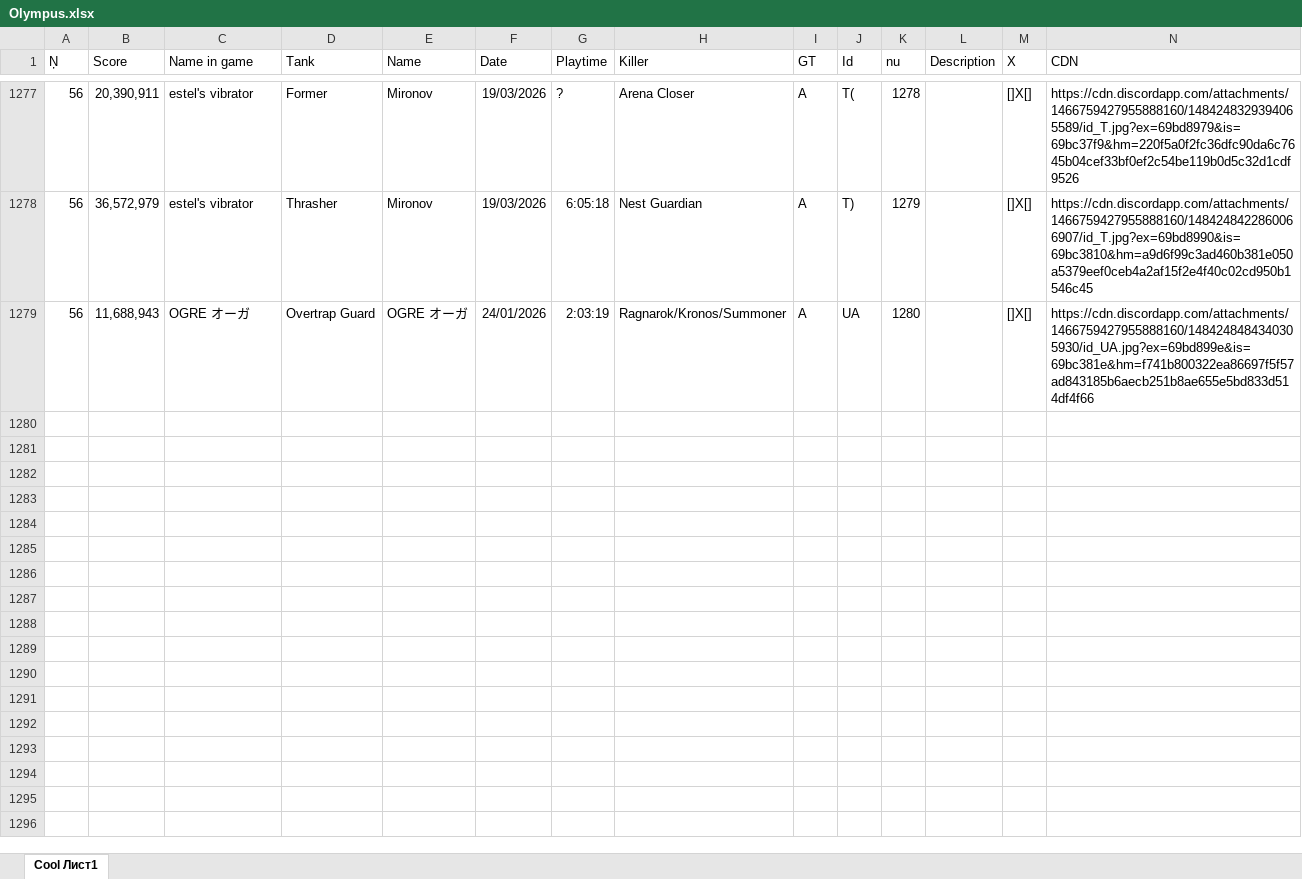
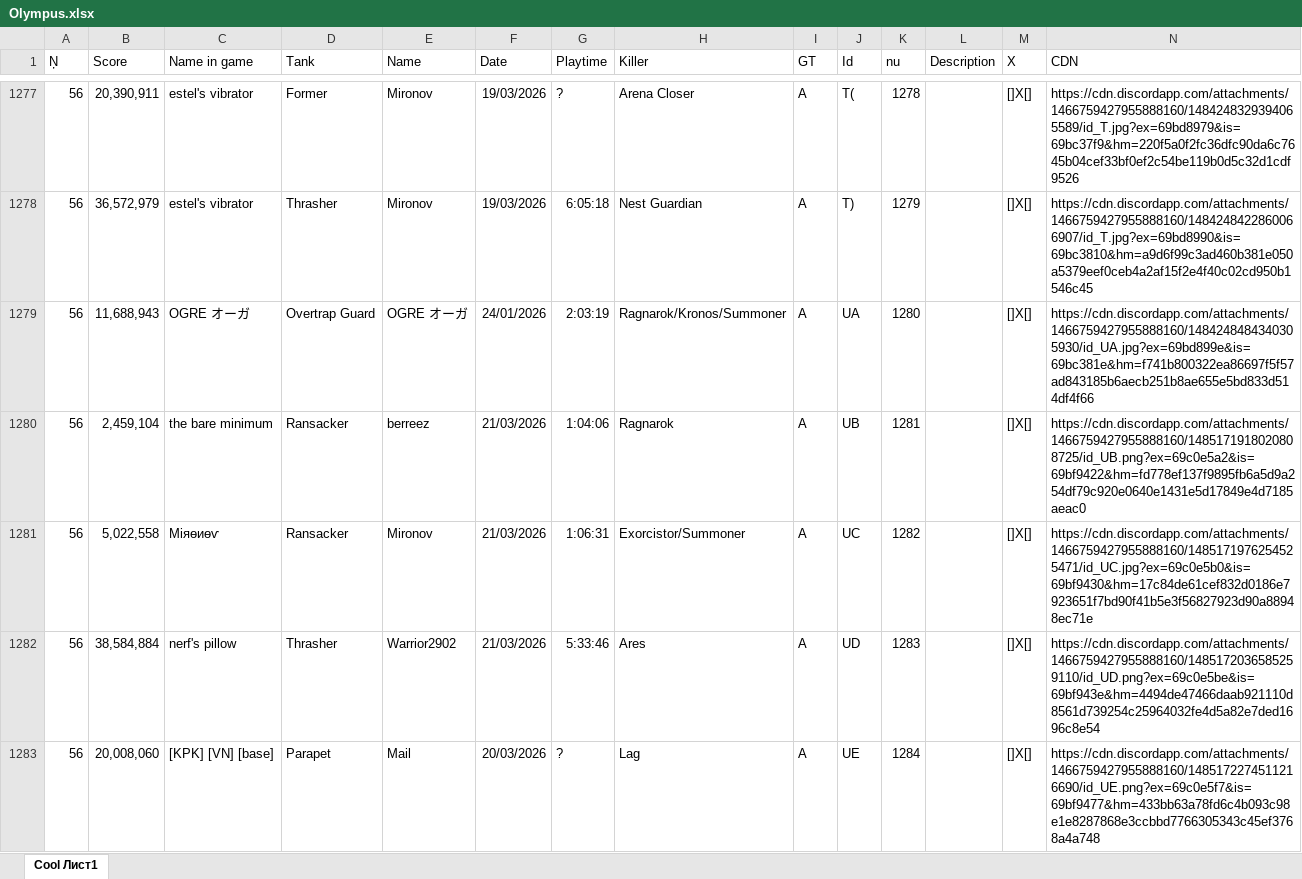
Before and after one commit to Tejmq/OlympusBot, an Excel workbook: data/Olympus.xlsx, sheet Cool Лист1, drawn as a sheet; only a part is shown, gaps mark what is left out; values as stored, in another font and other column widths than the file's, no borders; the diff covers the shown part only; the diff names each change by its address in the sheet, - before the commit and + after, or states it on an @@ line.

Commit message:
Add files via upload

```diff
--- a/data/Olympus.xlsx (sheet Cool Лист1)
+++ b/data/Olympus.xlsx (sheet Cool Лист1)
+row 1280: 56 | 2,459,104 | the bare minimum | Ransacker | berreez | 21/03/2026 | 1:04:06 | Ragnarok | A | UB | 1281 |  | []X[] | https://cdn.discordapp.com/attachments/1466759427955888160/1485171918020808725/id_UB.png?ex=69c0e5a2&is=69bf9422&hm=fd778ef137f9895fb6a5d9a254df79c920e0640e1431e5d17849e4d7185aeac0
+row 1281: 56 | 5,022,558 | Міяѳиѳѵ | Ransacker | Mironov | 21/03/2026 | 1:06:31 | Exorcistor/Summoner | A | UC | 1282 |  | []X[] | https://cdn.discordapp.com/attachments/1466759427955888160/1485171976254525471/id_UC.jpg?ex=69c0e5b0&is=69bf9430&hm=17c84de61cef832d0186e7923651f7bd90f41b5e3f56827923d90a88948ec71e
+row 1282: 56 | 38,584,884 | nerf's pillow | Thrasher | Warrior2902 | 21/03/2026 | 5:33:46 | Ares | A | UD | 1283 |  | []X[] | https://cdn.discordapp.com/attachments/1466759427955888160/1485172036585259110/id_UD.png?ex=69c0e5be&is=69bf943e&hm=4494de47466daab921110d8561d739254c25964032fe4d5a82e7ded1696c8e54
+row 1283: 56 | 20,008,060 | [KPK] [VN] [base] | Parapet | Mail | 20/03/2026 | ? | Lag | A | UE | 1284 |  | []X[] | https://cdn.discordapp.com/attachments/1466759427955888160/1485172274511216690/id_UE.png?ex=69c0e5f7&is=69bf9477&hm=433bb63a78fd6c4b093c98e1e8287868e3ccbbd7766305343c45ef3768a4a748
```
Also changed, not shown: 10 added rows and 4 edited cells elsewhere in this sheet.
